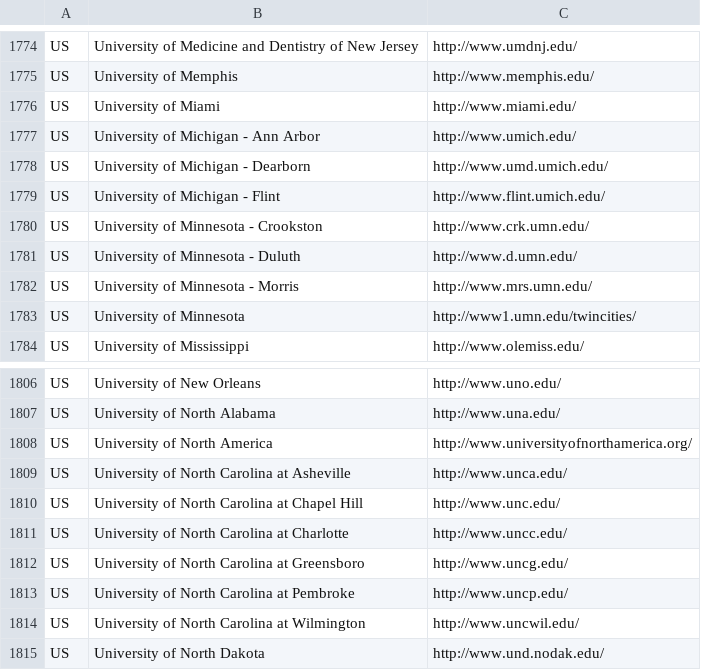
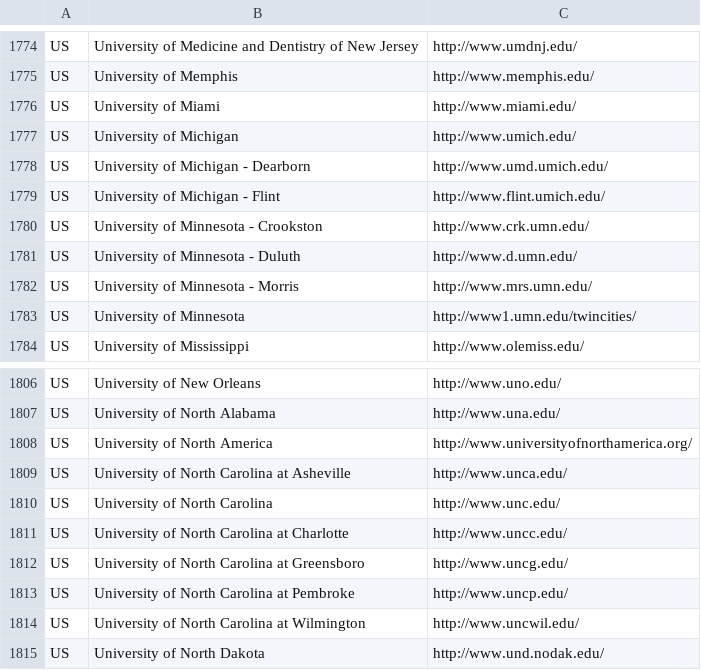
Before and after one commit to alanyanglex/uchicago-intern, a CSV file: data/world-universities.csv, drawn as a sheet; only a part is shown, gaps mark what is left out.

```diff
--- a/data/world-universities.csv
+++ b/data/world-universities.csv
@@ -1776,3 +1776,3 @@ US,University of Memphis,http://www.memphis.edu/
 US,University of Miami,http://www.miami.edu/
-US,University of Michigan - Ann Arbor,http://www.umich.edu/
+US,University of Michigan,http://www.umich.edu/
 US,University of Michigan - Dearborn,http://www.umd.umich.edu/
@@ -1809,3 +1809,3 @@ US,University of North America,http://www.universityofnorthamerica.org/
 US,University of North Carolina at Asheville,http://www.unca.edu/
-US,University of North Carolina at Chapel Hill,http://www.unc.edu/
+US,University of North Carolina,http://www.unc.edu/
 US,University of North Carolina at Charlotte,http://www.uncc.edu/
```
Also changed, not shown: data/acronym.csv, 3 other files.
